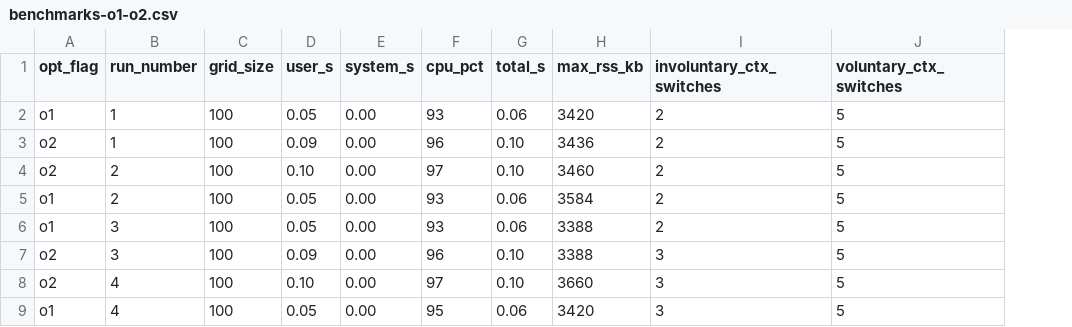
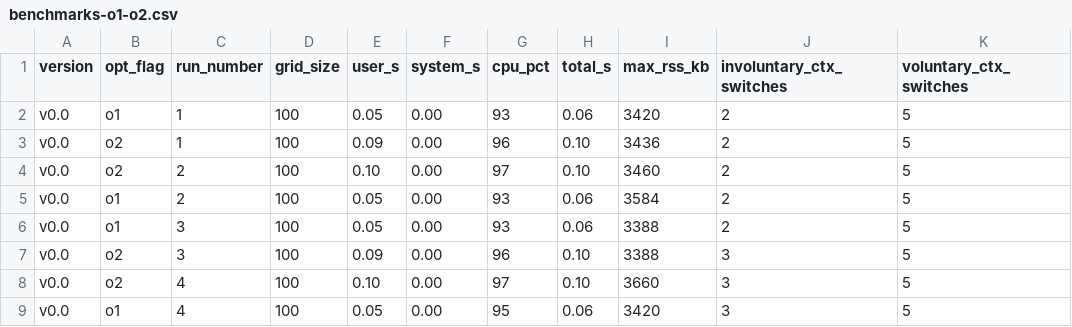
Before and after one commit to dhotrey/forest-fire-sim, a CSV file: data/v0.0/benchmarking/benchmarks-o1-o2.csv, drawn as a sheet; only a part is shown; the diff names each change by its address in the sheet, - before the commit and + after, or states it on an @@ line.

Commit message:
add devlog entry for v0.1

```diff
--- a/data/v0.0/benchmarking/benchmarks-o1-o2.csv
+++ b/data/v0.0/benchmarking/benchmarks-o1-o2.csv
+column A (version), rows 2-9: all v0.0
```
Also changed, not shown: data/v0.1/benchmarking/benchmarks-o1-o2.csv, 2 other files.
